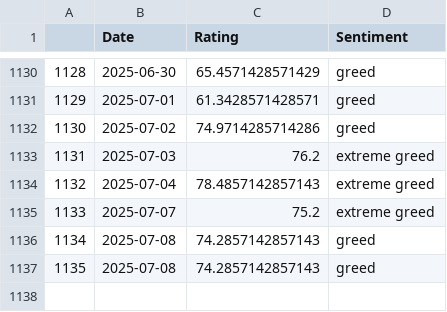
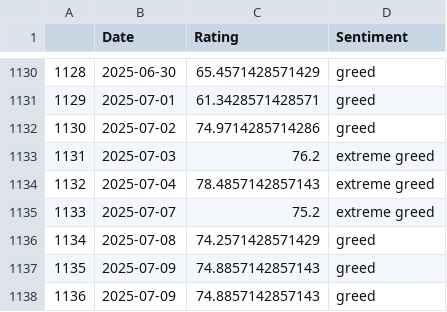
Before and after one commit to TRAVEL-GVM/Data, a CSV file: Data/Market Risk/df_greed_fear.csv, drawn as a sheet; only a part is shown, gaps mark what is left out.

```diff
--- a/Data/Market Risk/df_greed_fear.csv
+++ b/Data/Market Risk/df_greed_fear.csv
@@ -1135,3 +1135,4 @@
 1133,2025-07-07,75.2,extreme greed
-1134,2025-07-08,74.2857142857143,greed
-1135,2025-07-08,74.2857142857143,greed
+1134,2025-07-08,74.2571428571429,greed
+1135,2025-07-09,74.8857142857143,greed
+1136,2025-07-09,74.8857142857143,greed
```
Also changed, not shown: Data/Market Risk/df_benchmarks.csv, Data/Market Risk/df_fx.csv.
